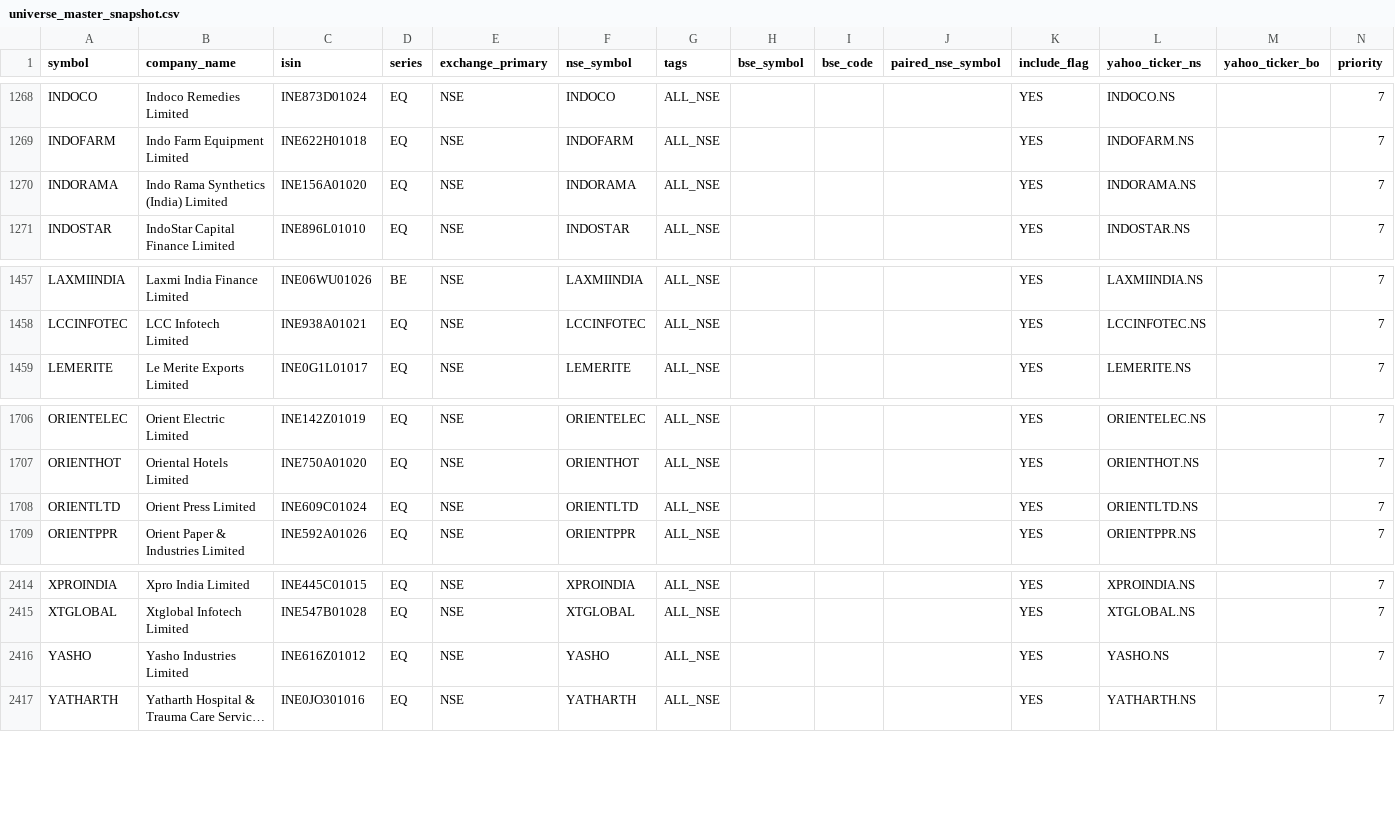
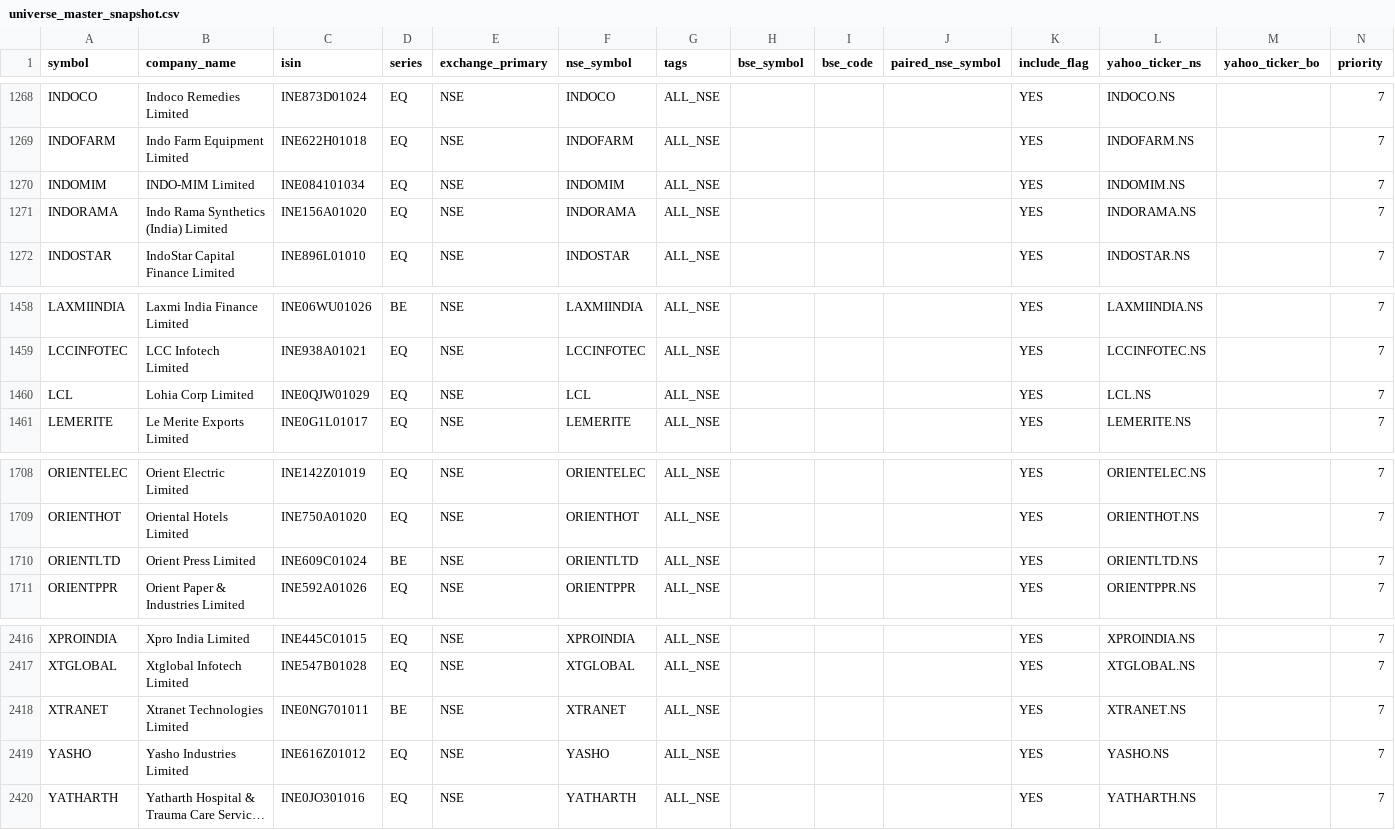
Before and after one commit to Arwagh1441444/stockanalyser, a CSV file: universe_master_snapshot.csv, drawn as a sheet; only a part is shown, gaps mark what is left out; long unchanged cells end in ….

```diff
--- a/universe_master_snapshot.csv
+++ b/universe_master_snapshot.csv
@@ -1269,2 +1269,3 @@ INDOCO,Indoco Remedies Limited,INE873D01024,EQ,NSE,INDOCO,ALL_NSE,,,,YES,INDOCO.
 INDOFARM,Indo Farm Equipment Limited,INE622H01018,EQ,NSE,INDOFARM,ALL_NSE,,,,YES,INDOFARM.NS,,7
+INDOMIM,INDO-MIM Limited,INE084101034,EQ,NSE,INDOMIM,ALL_NSE,,,,YES,INDOMIM.NS,,7
 INDORAMA,Indo Rama Synthetics (India) Limited,INE156A01020,EQ,NSE,INDORAMA,ALL_NSE,,,,YES,INDORAMA.NS,,7
@@ -1458,2 +1459,3 @@ LAXMIINDIA,Laxmi India Finance Limited,INE06WU01026,BE,NSE,LAXMIINDIA,ALL_NSE,,,
 LCCINFOTEC,LCC Infotech Limited,INE938A01021,EQ,NSE,LCCINFOTEC,ALL_NSE,,,,YES,LCCINFOTEC.NS,,7
+LCL,Lohia Corp Limited,INE0QJW01029,EQ,NSE,LCL,ALL_NSE,,,,YES,LCL.NS,,7
 LEMERITE,Le Merite Exports Limited,INE0G1L01017,EQ,NSE,LEMERITE,ALL_NSE,,,,YES,LEMERITE.NS,,7
@@ -1707,3 +1709,3 @@ ORIENTELEC,Orient Electric Limited,INE142Z01019,EQ,NSE,ORIENTELEC,ALL_NSE,,,,YES
 ORIENTHOT,Oriental Hotels Limited,INE750A01020,EQ,NSE,ORIENTHOT,ALL_NSE,,,,YES,ORIENTHOT.NS,,7
-ORIENTLTD,Orient Press Limited,INE609C01024,EQ,NSE,ORIENTLTD,ALL_NSE,,,,YES,ORIENTLTD.NS,,7
+ORIENTLTD,Orient Press Limited,INE609C01024,BE,NSE,ORIENTLTD,ALL_NSE,,,,YES,ORIENTLTD.NS,,7
 ORIENTPPR,Orient Paper & Industries Limited,INE592A01026,EQ,NSE,ORIENTPPR,ALL_NSE,,,,YES,ORIENTPPR.NS,,7
@@ -2415,2 +2417,3 @@ XPROINDIA,Xpro India Limited,INE445C01015,EQ,NSE,XPROINDIA,ALL_NSE,,,,YES,XPROIN
 XTGLOBAL,Xtglobal Infotech Limited,INE547B01028,EQ,NSE,XTGLOBAL,ALL_NSE,,,,YES,XTGLOBAL.NS,,7
+XTRANET,Xtranet Technologies Limited,INE0NG701011,BE,NSE,XTRANET,ALL_NSE,,,,YES,XTRANET.NS,,7
 YASHO,Yasho Industries Limited,INE616Z01012,EQ,NSE,YASHO,ALL_NSE,,,,YES,YASHO.NS,,7
```
